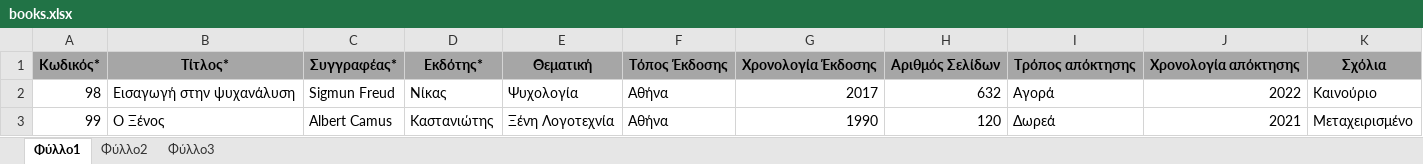
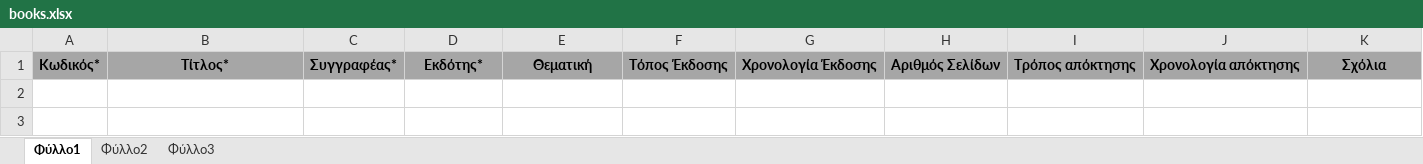
Before and after one commit to ktsouvalis/library, an Excel workbook: public/books.xlsx, sheet Φύλλο1, drawn as a sheet; values as stored, in another font and other column widths than the file's, no borders; the diff names each change by its address in the sheet, - before the commit and + after, or states it on an @@ line.

Commit message:
remove softdeletes, artisan make seeders, implement delete book

```diff
--- a/public/books.xlsx (sheet Φύλλο1)
+++ b/public/books.xlsx (sheet Φύλλο1)
-row 2: 98 | Εισαγωγή στην ψυχανάλυση | Sigmun Freud | Νίκας | Ψυχολογία | Αθήνα | 2017 | 632 | Αγορά | 2022 | Καινούριο
-row 3: 99 | Ο Ξένος | Albert Camus | Καστανιώτης | Ξένη Λογοτεχνία | Αθήνα | 1990 | 120 | Δωρεά | 2021 | Μεταχειρισμένο
```
Also changed, not shown: 10 other files.
